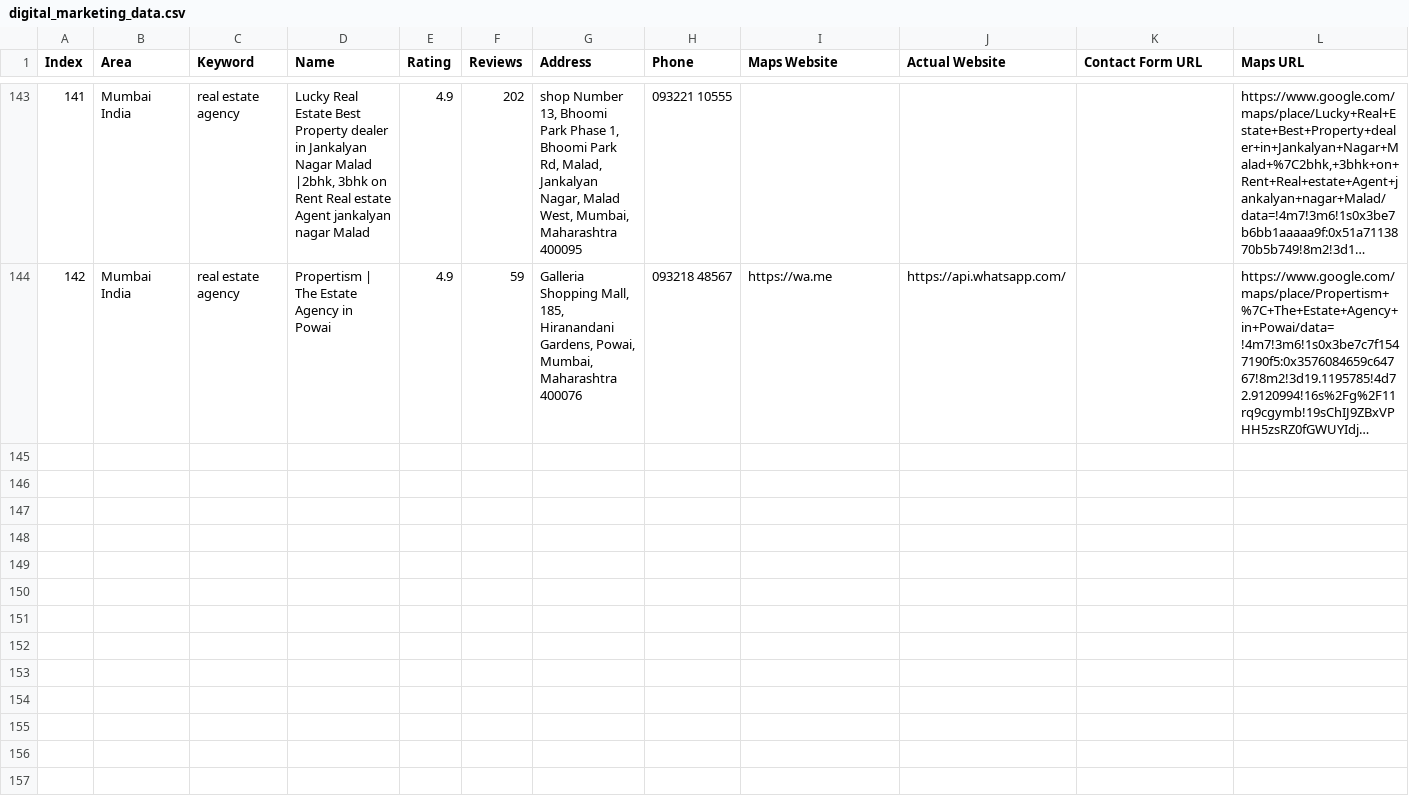
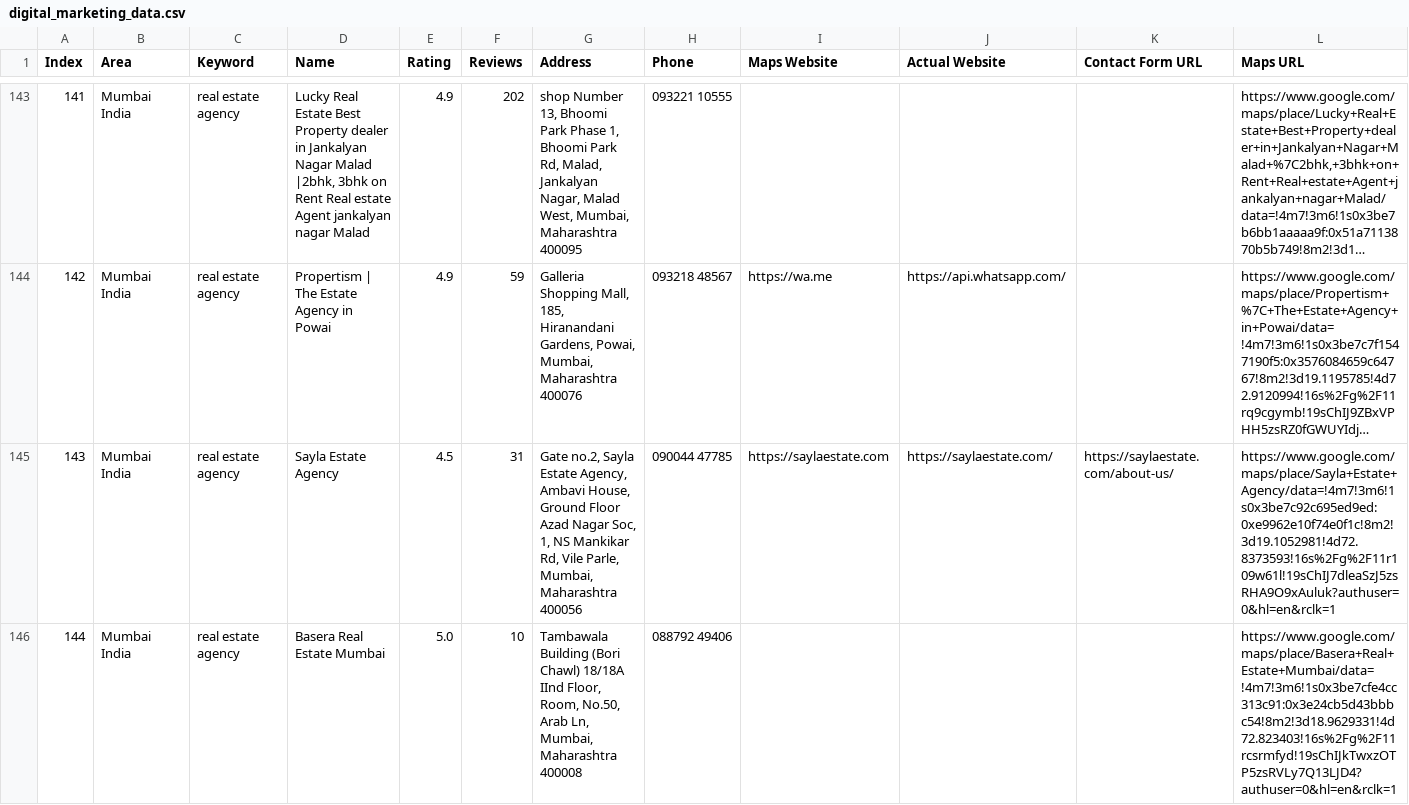
Before and after one commit to f11ps/outreach-automation, a CSV file: digital_marketing_data.csv, drawn as a sheet; only a part is shown, gaps mark what is left out; long unchanged cells end in …; rows hold the shown columns only; the diff covers the shown part only; the diff names each change by its address in the sheet, - before the commit and + after, or states it on an @@ line.

```diff
--- a/digital_marketing_data.csv
+++ b/digital_marketing_data.csv
+row 145: 143 | Mumbai India | real estate agency | Sayla Estate Agency | 4.5 | 31 | Gate no.2, Sayla Estate Agency, Ambavi House, Ground Floor Azad Nagar Soc, 1, NS Mankikar Rd, Vile Parle, Mumbai, Maharashtra 400056 | 090044 47785 | https://saylaestate.com | https://saylaestate.com/ | https://saylaestate.com/about-us/ | https://www.google.com/maps/place/Sayla+Estate+Agency/data=!4m7!3m6!1s0x3be7c92c695ed9ed:0xe9962e10f74e0f1c!8m2!3d19.1052981!4d72.8373593!16s%2Fg%2F11r109w61l!19sChIJ7dleaSzJ5zsRHA9O9xAuluk?authuser=0&hl=en&rclk=1
+row 146: 144 | Mumbai India | real estate agency | Basera Real Estate Mumbai | 5.0 | 10 | Tambawala Building (Bori Chawl) 18/18A IInd Floor, Room, No.50, Arab Ln, Mumbai, Maharashtra 400008 | 088792 49406 |  |  |  | https://www.google.com/maps/place/Basera+Real+Estate+Mumbai/data=!4m7!3m6!1s0x3be7cfe4cc313c91:0x3e24cb5d43bbbc54!8m2!3d18.9629331!4d72.823403!16s%2Fg%2F11rcsrmfyd!19sChIJkTwxzOTP5zsRVLy7Q13LJD4?authuser=0&hl=en&rclk=1
```
Also changed, not shown: 1 added row elsewhere in this file, 3 other files.
